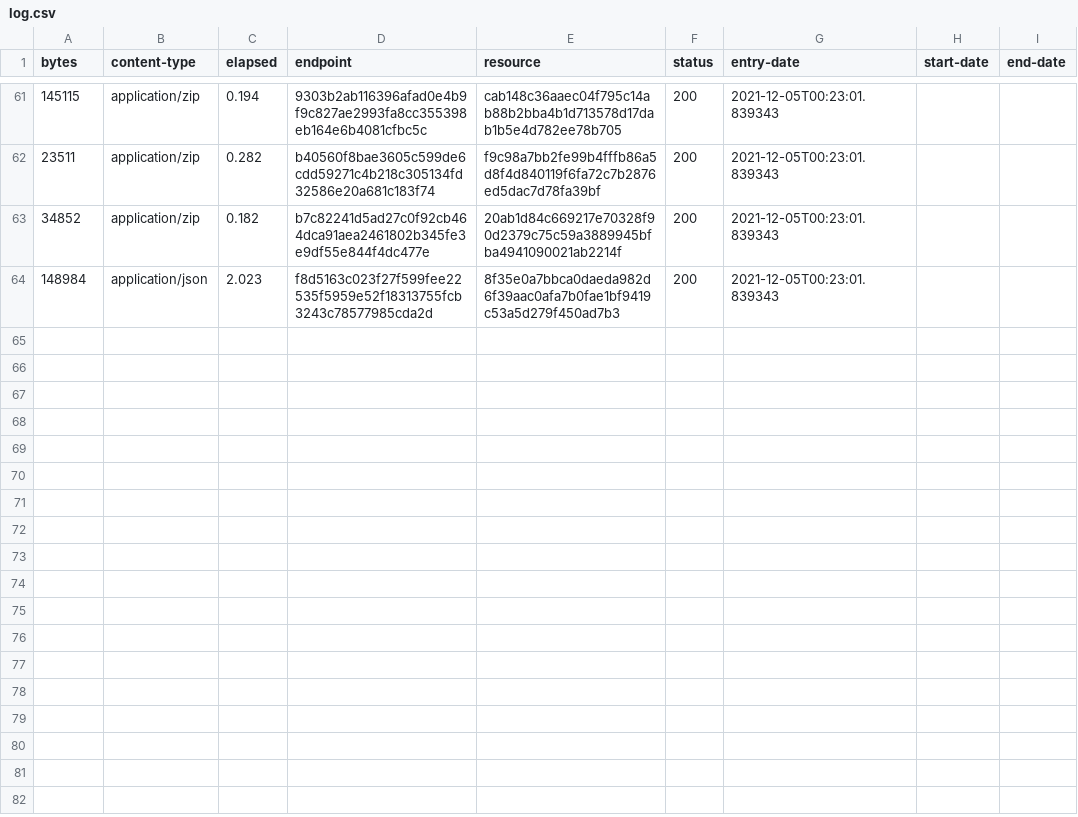
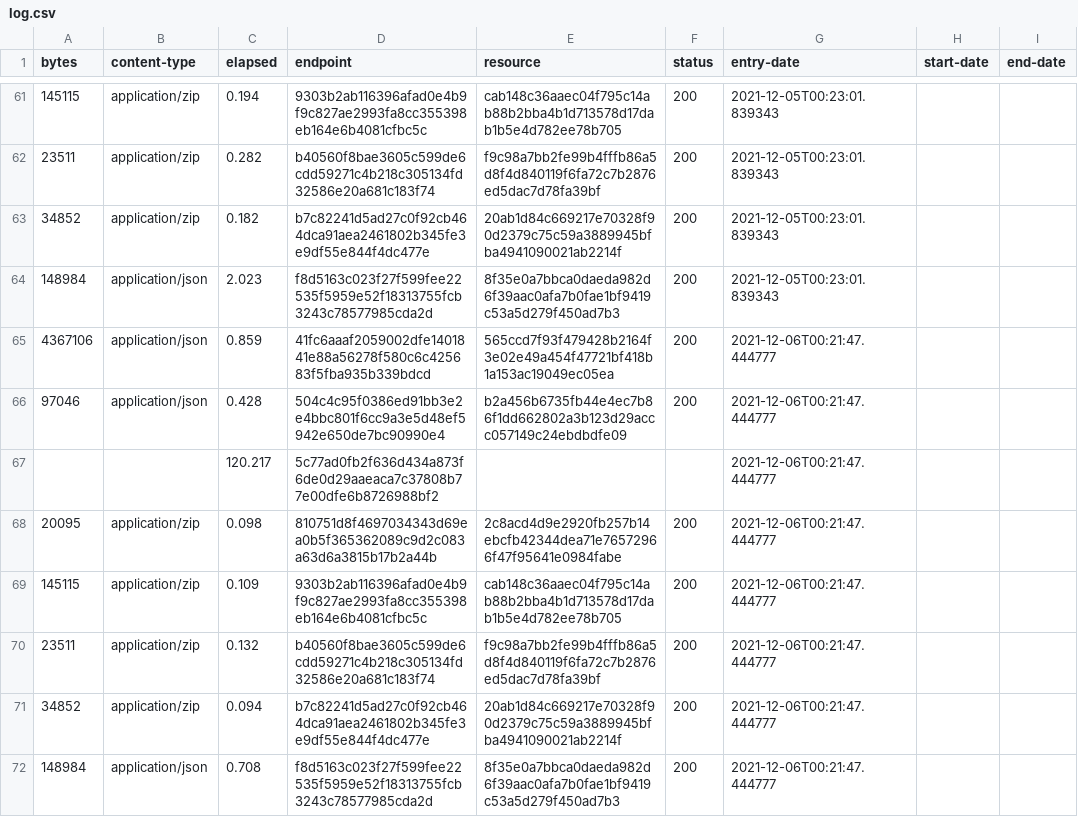
Before and after one commit to digital-land/tree-preservation-order-collection, a CSV file: collection/log.csv, drawn as a sheet; only a part is shown, gaps mark what is left out; the diff names each change by its address in the sheet, - before the commit and + after, or states it on an @@ line.

Commit message:
Collection 2021-12-06

```diff
--- a/collection/log.csv
+++ b/collection/log.csv
+row 65: 4367106 | application/json | 0.859 | 41fc6aaaf2059002dfe1401841e88a56278f580c6c425683f5fba935b339bdcd | 565ccd7f93f479428b2164f3e02e49a454f47721bf418b1a153ac19049ec05ea | 200 | 2021-12-06T00:21:47.444777
+row 66: 97046 | application/json | 0.428 | 504c4c95f0386ed91bb3e2e4bbc801f6cc9a3e5d48ef5942e650de7bc90990e4 | b2a456b6735fb44e4ec7b86f1dd662802a3b123d29accc057149c24ebdbdfe09 | 200 | 2021-12-06T00:21:47.444777
+row 67:  |  | 120.217 | 5c77ad0fb2f636d434a873f6de0d29aaeaca7c37808b77e00dfe6b8726988bf2 |  |  | 2021-12-06T00:21:47.444777
+row 68: 20095 | application/zip | 0.098 | 810751d8f4697034343d69ea0b5f365362089c9d2c083a63d6a3815b17b2a44b | 2c8acd4d9e2920fb257b14ebcfb42344dea71e76572966f47f95641e0984fabe | 200 | 2021-12-06T00:21:47.444777
+row 69: 145115 | application/zip | 0.109 | 9303b2ab116396afad0e4b9f9c827ae2993fa8cc355398eb164e6b4081cfbc5c | cab148c36aaec04f795c14ab88b2bba4b1d713578d17dab1b5e4d782ee78b705 | 200 | 2021-12-06T00:21:47.444777
+row 70: 23511 | application/zip | 0.132 | b40560f8bae3605c599de6cdd59271c4b218c305134fd32586e20a681c183f74 | f9c98a7bb2fe99b4fffb86a5d8f4d840119f6fa72c7b2876ed5dac7d78fa39bf | 200 | 2021-12-06T00:21:47.444777
+row 71: 34852 | application/zip | 0.094 | b7c82241d5ad27c0f92cb464dca91aea2461802b345fe3e9df55e844f4dc477e | 20ab1d84c669217e70328f90d2379c75c59a3889945bfba4941090021ab2214f | 200 | 2021-12-06T00:21:47.444777
+row 72: 148984 | application/json | 0.708 | f8d5163c023f27f599fee22535f5959e52f18313755fcb3243c78577985cda2d | 8f35e0a7bbca0daeda982d6f39aac0afa7b0fae1bf9419c53a5d279f450ad7b3 | 200 | 2021-12-06T00:21:47.444777
```
